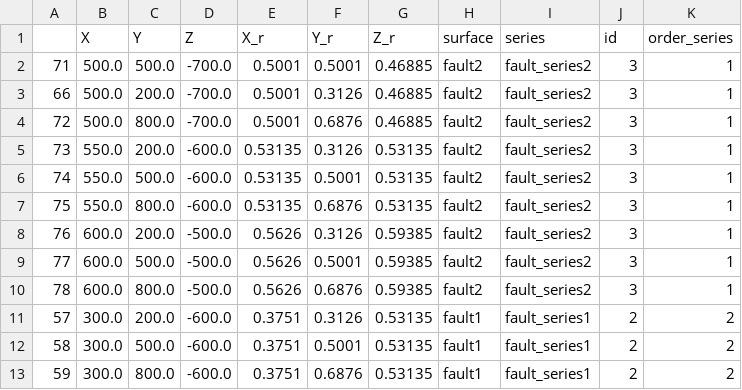
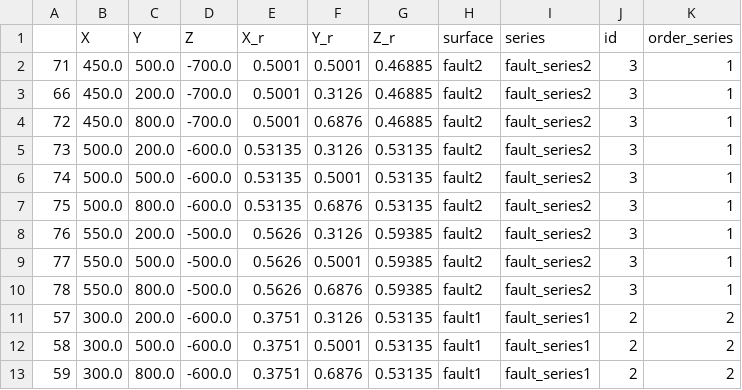
Before and after one commit to FisPrObXu/Brothers_Volc_NJUCYF, a CSV file: chores/The construction and intepretation of 3D structure/Homework/points.csv, drawn as a sheet; only a part is shown.

Commit message:
Update points.csv

```diff
--- a/chores/The construction and intepretation of 3D structure/Homework/points.csv
+++ b/chores/The construction and intepretation of 3D structure/Homework/points.csv
@@ -1,11 +1,11 @@
 ,X,Y,Z,X_r,Y_r,Z_r,surface,series,id,order_series
-71,500.0,500.0,-700.0,0.5001,0.5001,0.46885,fault2,fault_series2,3,1
-66,500.0,200.0,-700.0,0.5001,0.3126,0.46885,fault2,fault_series2,3,1
-72,500.0,800.0,-700.0,0.5001,0.6876,0.46885,fault2,fault_series2,3,1
-73,550.0,200.0,-600.0,0.53135,0.3126,0.53135,fault2,fault_series2,3,1
-74,550.0,500.0,-600.0,0.53135,0.5001,0.53135,fault2,fault_series2,3,1
-75,550.0,800.0,-600.0,0.53135,0.6876,0.53135,fault2,fault_series2,3,1
-76,600.0,200.0,-500.0,0.5626,0.3126,0.59385,fault2,fault_series2,3,1
-77,600.0,500.0,-500.0,0.5626,0.5001,0.59385,fault2,fault_series2,3,1
-78,600.0,800.0,-500.0,0.5626,0.6876,0.59385,fault2,fault_series2,3,1
+71,450.0,500.0,-700.0,0.5001,0.5001,0.46885,fault2,fault_series2,3,1
+66,450.0,200.0,-700.0,0.5001,0.3126,0.46885,fault2,fault_series2,3,1
+72,450.0,800.0,-700.0,0.5001,0.6876,0.46885,fault2,fault_series2,3,1
+73,500.0,200.0,-600.0,0.53135,0.3126,0.53135,fault2,fault_series2,3,1
+74,500.0,500.0,-600.0,0.53135,0.5001,0.53135,fault2,fault_series2,3,1
+75,500.0,800.0,-600.0,0.53135,0.6876,0.53135,fault2,fault_series2,3,1
+76,550.0,200.0,-500.0,0.5626,0.3126,0.59385,fault2,fault_series2,3,1
+77,550.0,500.0,-500.0,0.5626,0.5001,0.59385,fault2,fault_series2,3,1
+78,550.0,800.0,-500.0,0.5626,0.6876,0.59385,fault2,fault_series2,3,1
 57,300.0,200.0,-600.0,0.3751,0.3126,0.53135,fault1,fault_series1,2,2
```
